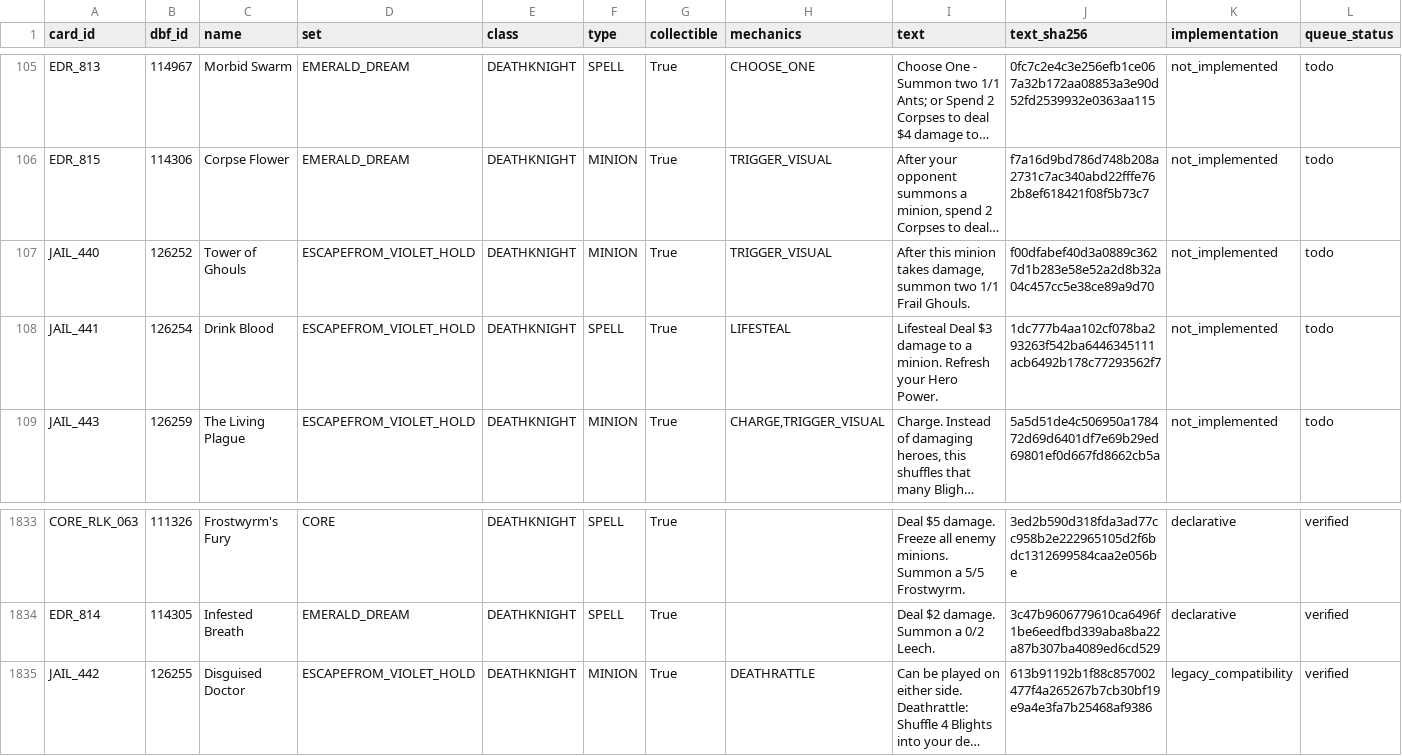
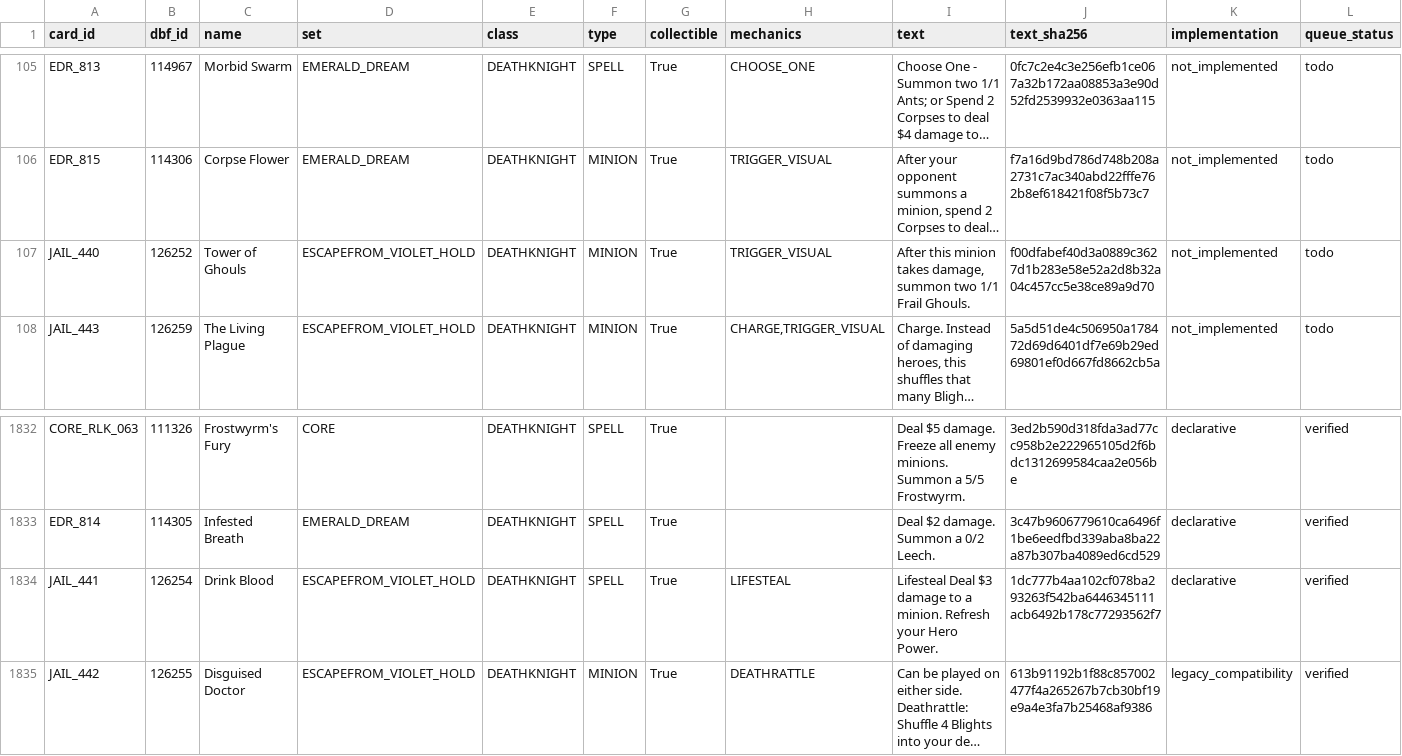
Before and after one commit to luentong/lushi, a CSV file: reports/standard_migration_queue.csv, drawn as a sheet; only a part is shown, gaps mark what is left out; long unchanged cells end in …; removed rows and columns are numbered as before the commit, all else as after; rows hold the shown columns only; the diff names each change by its address in the sheet, - before the commit and + after, or states it on an @@ line.

```diff
--- a/reports/standard_migration_queue.csv
+++ b/reports/standard_migration_queue.csv
-row 108: JAIL_441 | 126254 | Drink Blood | ESCAPEFROM_VIOLET_HOLD | DEATHKNIGHT | SPELL | True | LIFESTEAL | Lifesteal Deal $3 damage to a minion. Refresh your Hero Power. | 1dc777b4aa102cf078ba293263f542ba6446345111acb6492b178c77293562f7 | not_implemented | todo
+row 1834: JAIL_441 | 126254 | Drink Blood | ESCAPEFROM_VIOLET_HOLD | DEATHKNIGHT | SPELL | True | LIFESTEAL | Lifesteal Deal $3 damage to a minion. Refresh your Hero Power. | 1dc777b4aa102cf078ba293263f542ba6446345111acb6492b178c77293562f7 | declarative | verified
```
Also changed, not shown: reports/card_rule_manifest.csv, reports/standard_rule_coverage.csv, 5 other files.
